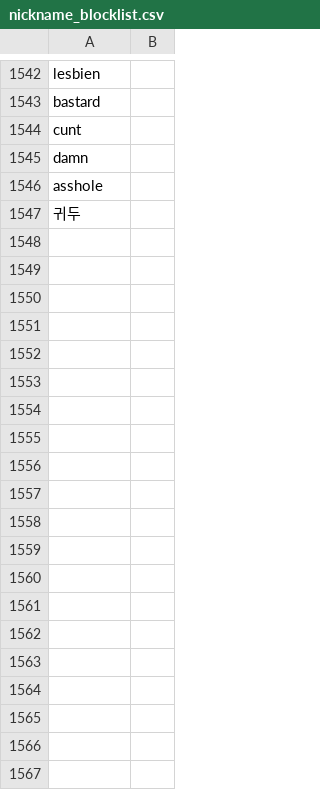
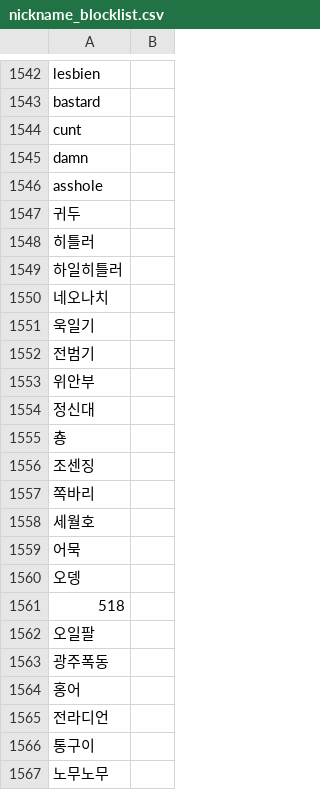
Before and after one commit to rahoney/ai-game-blind-arena, a CSV file: backend/data/nickname_blocklist.csv, drawn as a sheet; only a part is shown, gaps mark what is left out; the diff covers the shown part only.

```diff
--- a/backend/data/nickname_blocklist.csv
+++ b/backend/data/nickname_blocklist.csv
@@ -1547 +1547,21 @@ asshole,
 귀두,
+히틀러,
+하일히틀러,
+네오나치,
+욱일기,
+전범기,
+위안부,
+정신대,
+춍,
+조센징,
+쪽바리,
+세월호,
+어묵,
+오뎅,
+518,
+오일팔,
+광주폭동,
+홍어,
+전라디언,
+통구이,
+노무노무,
```
Also changed, not shown: 82 added rows elsewhere in this file, 24 other files.
